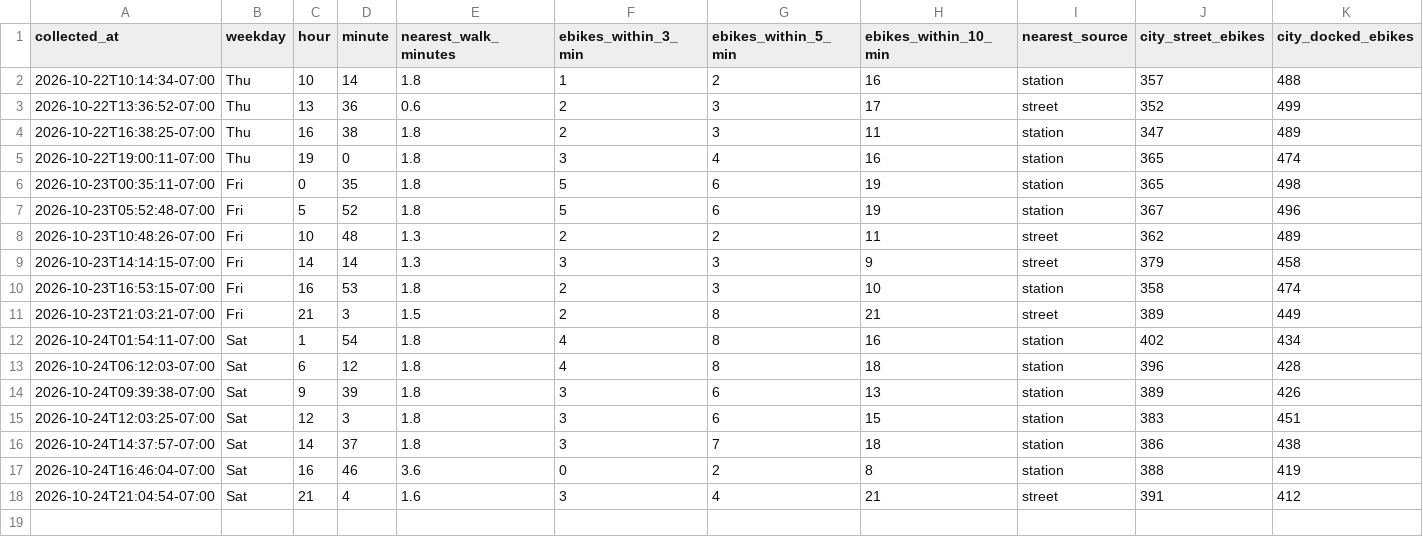
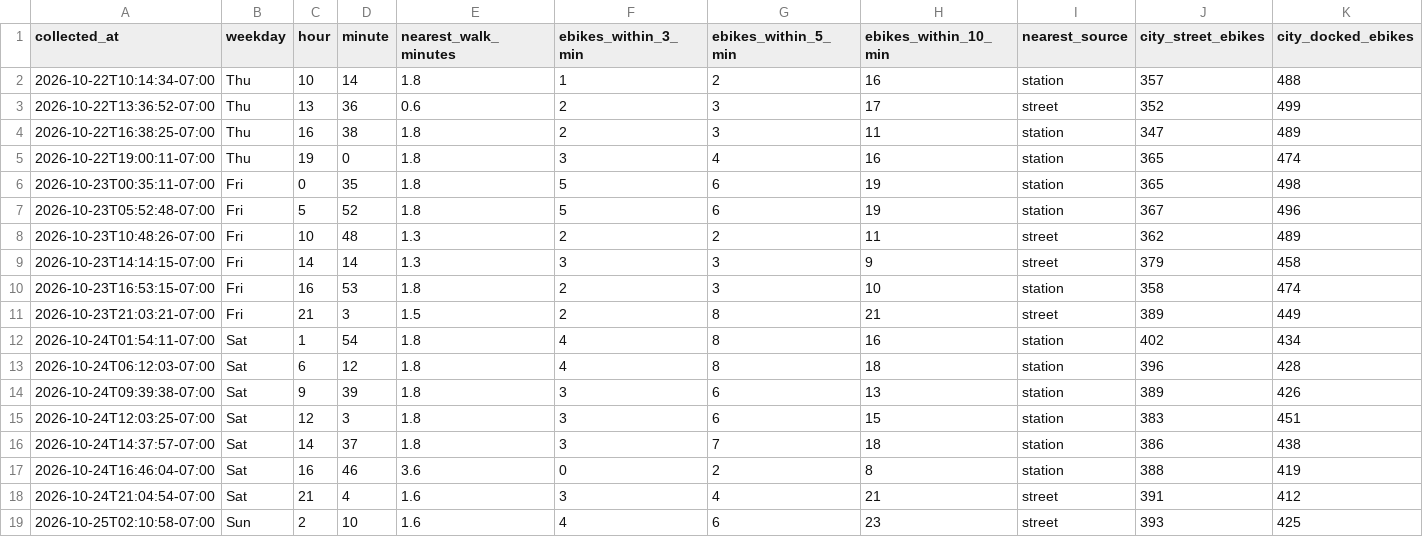
Before and after one commit to aaron-underhill/biketown-alert, a CSV file: availability.csv, drawn as a sheet.

```diff
--- a/availability.csv
+++ b/availability.csv
@@ -18 +18,2 @@ collected_at,weekday,hour,minute,nearest_walk_minutes,ebikes_within_3_min,ebikes
 2026-10-24T21:04:54-07:00,Sat,21,4,1.6,3,4,21,street,391,412
+2026-10-25T02:10:58-07:00,Sun,2,10,1.6,4,6,23,street,393,425
```
